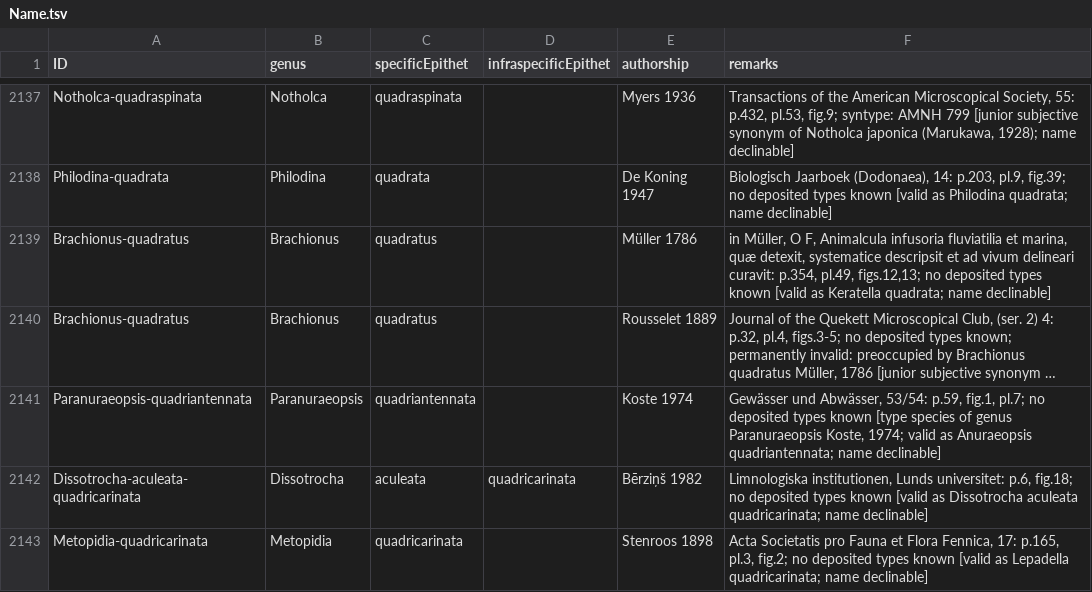
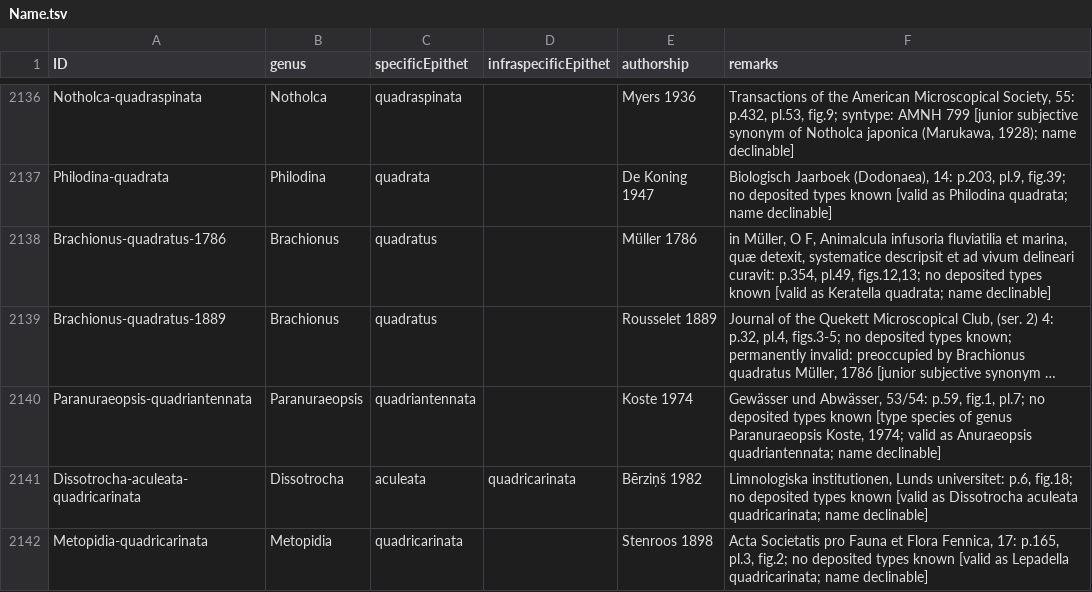
Before and after one commit to CatalogueOfLife/data-rotifera, a TSV file: Name.tsv, drawn as a sheet; only a part is shown, gaps mark what is left out; long unchanged cells end in …; addresses are those after the commit; the diff covers the shown part only; the diff names each change by its address in the sheet, - before the commit and + after, or states it on an @@ line.

```diff
--- a/Name.tsv
+++ b/Name.tsv
-A2138 (ID): Brachionus-quadratus
+A2138 (ID): Brachionus-quadratus-1786
-A2139 (ID): Brachionus-quadratus
+A2139 (ID): Brachionus-quadratus-1889
```
Also changed, not shown: 3 added rows, 4 removed rows and 13 edited cells elsewhere in this file.
